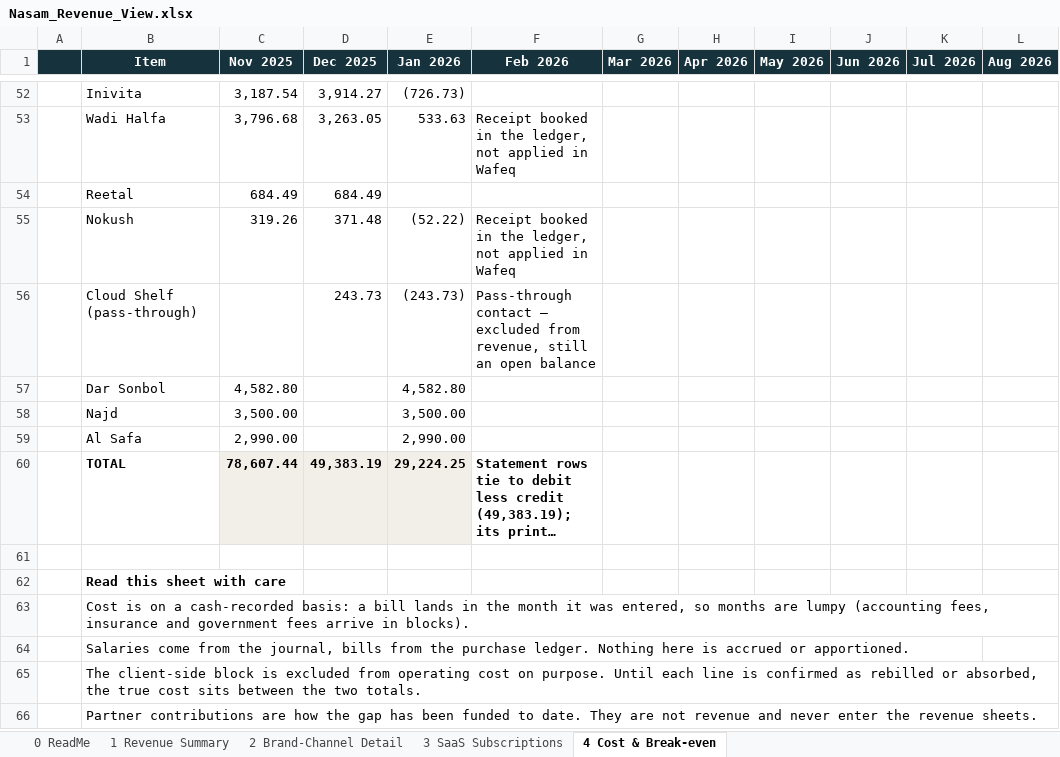
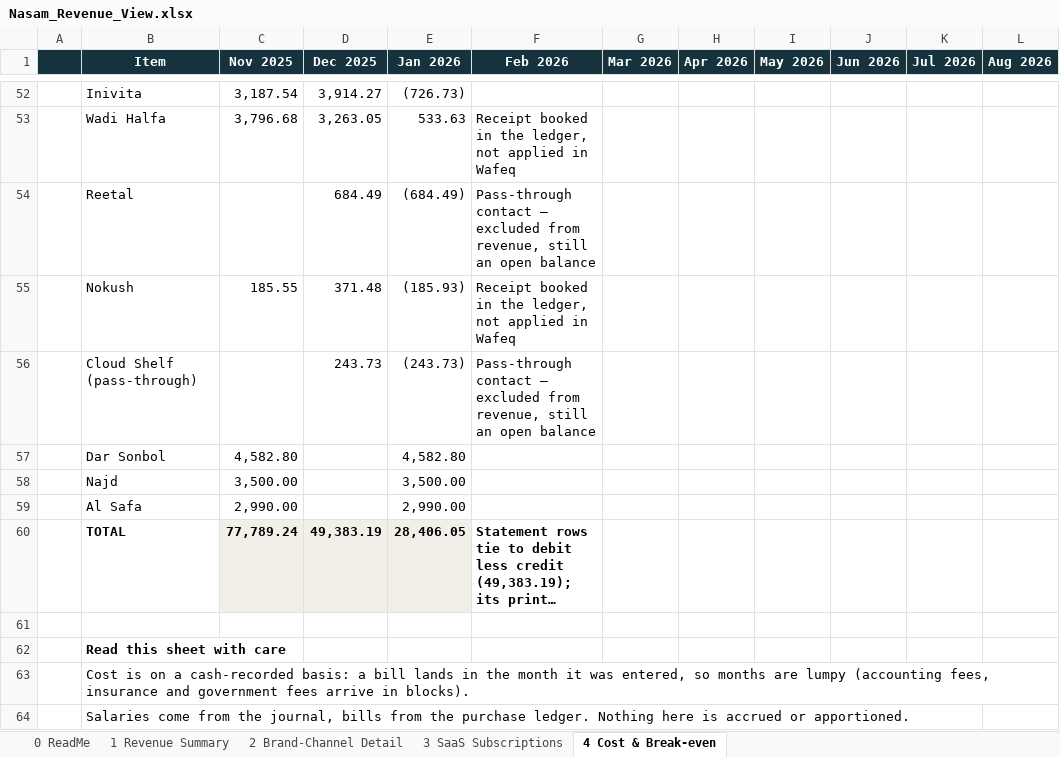
Before and after one commit to tarikalotay/Nasam-General-Tasks, an Excel workbook: revenue-view/output/Nasam_Revenue_View.xlsx, sheet 4 Cost & Break-even, drawn as a sheet; only a part is shown, gaps mark what is left out; the shorter side is filled out with more unchanged rows; long unchanged cells end in …; values as stored, in another font and other column widths than the file's, no borders; the diff names each change by its address in the sheet, - before the commit and + after, or states it on an @@ line.

```diff
--- a/revenue-view/output/Nasam_Revenue_View.xlsx (sheet 4 Cost & Break-even)
+++ b/revenue-view/output/Nasam_Revenue_View.xlsx (sheet 4 Cost & Break-even)
-C54 (Nov 2025): 684.49
+C54 (Nov 2025): (empty)
-E54 (Jan 2026): (empty)
+E54 (Jan 2026): (684.49)
-F54 (Feb 2026): (empty)
+F54 (Feb 2026): Pass-through contact — excluded from revenue, still an open balance
-C55 (Nov 2025): 319.26
+C55 (Nov 2025): 185.55
-E55 (Jan 2026): (52.22)
+E55 (Jan 2026): (185.93)
-C60 (Nov 2025): 78,607.44
+C60 (Nov 2025): 77,789.24
-E60 (Jan 2026): 29,224.25
+E60 (Jan 2026): 28,406.05
```
Also changed, not shown: sheet 1 Revenue Summary, sheet 2 Brand-Channel Detail, sheet 0 ReadMe, 6 other files.
